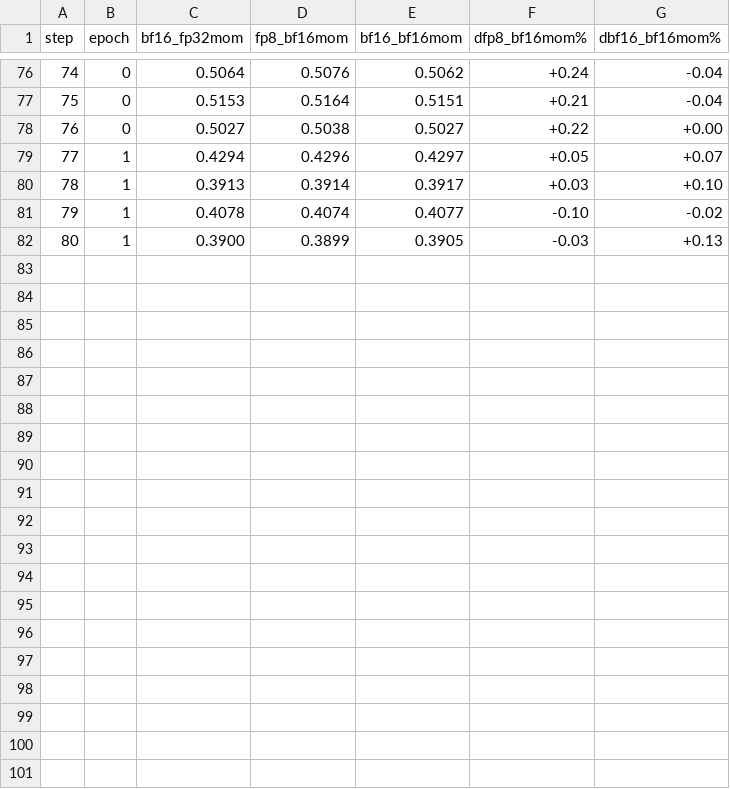
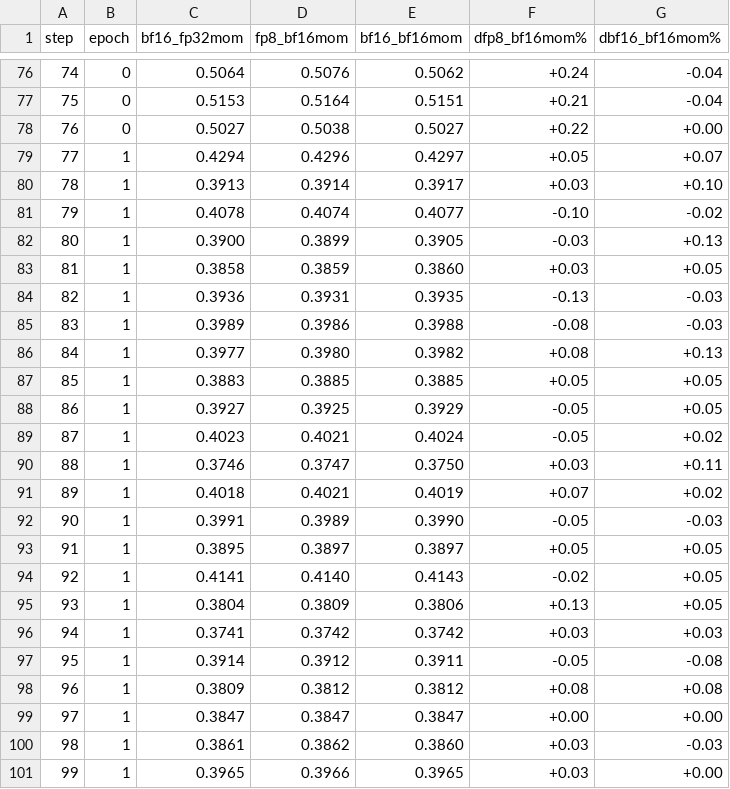
Before and after one commit to NVIDIA-NeMo/Automodel, a TSV file: compare_3runs.tsv, drawn as a sheet; only a part is shown, gaps mark what is left out.

Commit message:
assets: final 100-step GLM-5.3 FP8 vs BF16 loss curves for PR #4575

```diff
--- a/compare_3runs.tsv
+++ b/compare_3runs.tsv
@@ -82 +82,20 @@ step	epoch	bf16_fp32mom	fp8_bf16mom	bf16_bf16mom	dfp8_bf16mom%	dbf16_bf16mom%
 80	1	0.3900	0.3899	0.3905	-0.03	+0.13
+81	1	0.3858	0.3859	0.3860	+0.03	+0.05
+82	1	0.3936	0.3931	0.3935	-0.13	-0.03
+83	1	0.3989	0.3986	0.3988	-0.08	-0.03
+84	1	0.3977	0.3980	0.3982	+0.08	+0.13
+85	1	0.3883	0.3885	0.3885	+0.05	+0.05
+86	1	0.3927	0.3925	0.3929	-0.05	+0.05
+87	1	0.4023	0.4021	0.4024	-0.05	+0.02
+88	1	0.3746	0.3747	0.3750	+0.03	+0.11
+89	1	0.4018	0.4021	0.4019	+0.07	+0.02
+90	1	0.3991	0.3989	0.3990	-0.05	-0.03
+91	1	0.3895	0.3897	0.3897	+0.05	+0.05
+92	1	0.4141	0.4140	0.4143	-0.02	+0.05
+93	1	0.3804	0.3809	0.3806	+0.13	+0.05
+94	1	0.3741	0.3742	0.3742	+0.03	+0.03
+95	1	0.3914	0.3912	0.3911	-0.05	-0.08
+96	1	0.3809	0.3812	0.3812	+0.08	+0.08
+97	1	0.3847	0.3847	0.3847	+0.00	+0.00
+98	1	0.3861	0.3862	0.3860	+0.03	-0.03
+99	1	0.3965	0.3966	0.3965	+0.03	+0.00
```
Also changed, not shown: 1 other file.
